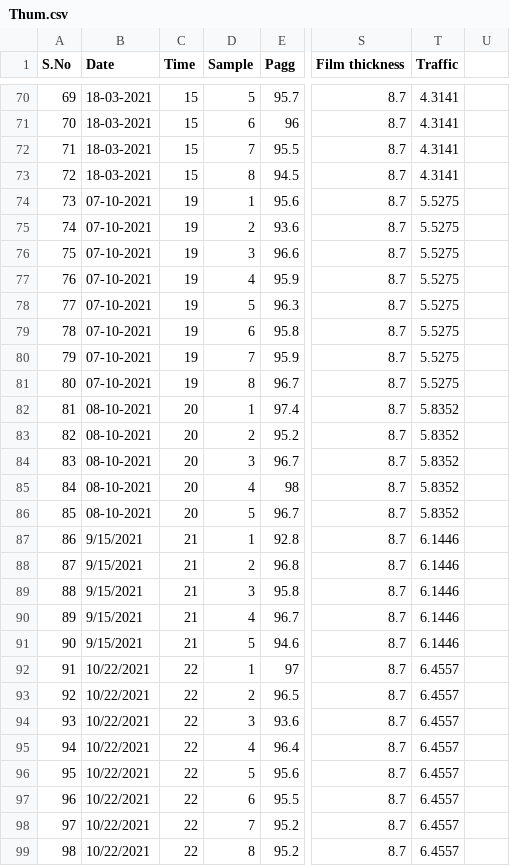
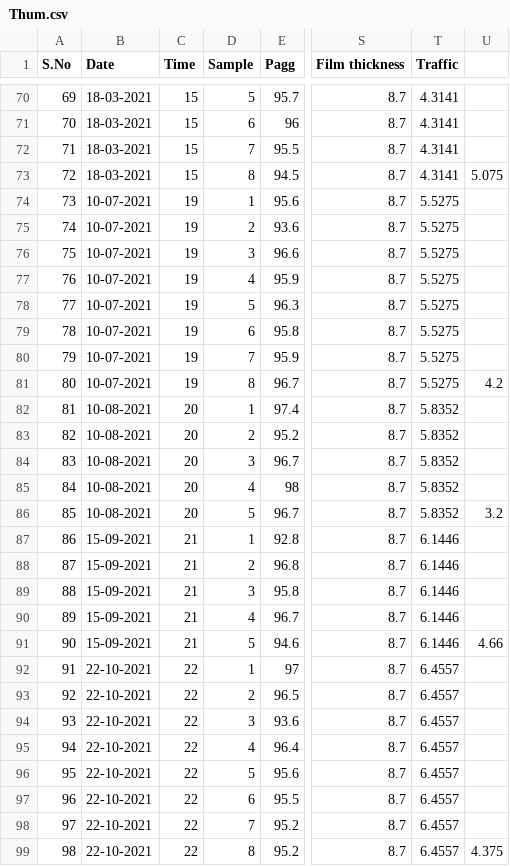
Before and after one commit to UttejK/AOVdf, a CSV file: AOVdf/Thum.csv, drawn as a sheet; only a part is shown, gaps mark what is left out; the diff covers the shown part only; the diff names each change by its address in the sheet, - before the commit and + after, or states it on an @@ line.

Commit message:
clean the date errors in thumkunta

```diff
--- a/AOVdf/Thum.csv
+++ b/AOVdf/Thum.csv
-U73: (empty)
+U73: 5.075
-B74:B81 (Date): 07-10-2021
+B74:B81 (Date): 10-07-2021
-U81: (empty)
+U81: 4.2
-B82:B86 (Date): 08-10-2021
+B82:B86 (Date): 10-08-2021
-U86: (empty)
+U86: 3.2
-B87:B91 (Date): 9/15/2021
+B87:B91 (Date): 15-09-2021
-U91: (empty)
+U91: 4.66
-B92:B99 (Date): 10/22/2021
+B92:B99 (Date): 22-10-2021
-U99: (empty)
+U99: 4.375
```
Also changed, not shown: 60 edited cells elsewhere in this file, 2 other files.
